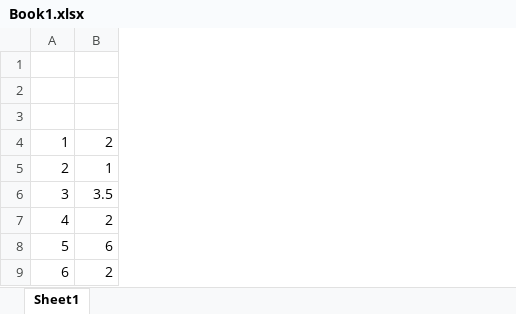
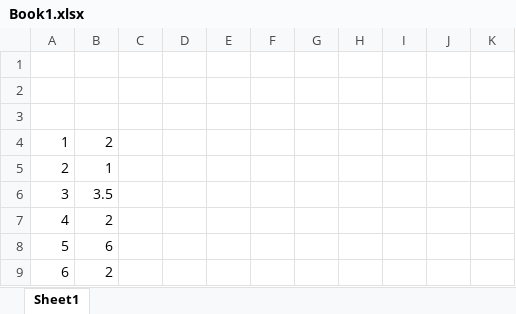
Before and after one commit to farocean97/DPHull, an Excel workbook: Book1.xlsx, sheet Sheet1, drawn as a sheet; only a part is shown; values as stored, in another font and other column widths than the file's, no borders; charts and pictures not drawn; the diff covers the shown part only; the diff names each change by its address in the sheet, - before the commit and + after, or states it on an @@ line.

```diff
--- a/Book1.xlsx (sheet Sheet1)
+++ b/Book1.xlsx (sheet Sheet1)
+column C, empty
+column D, empty
+column E, empty
+column F, empty
+column G, empty
+column H, empty
+column I, empty
+column J, empty
+column K, empty
```
Also changed, not shown: 20 added rows elsewhere in this sheet, 1 other file.
